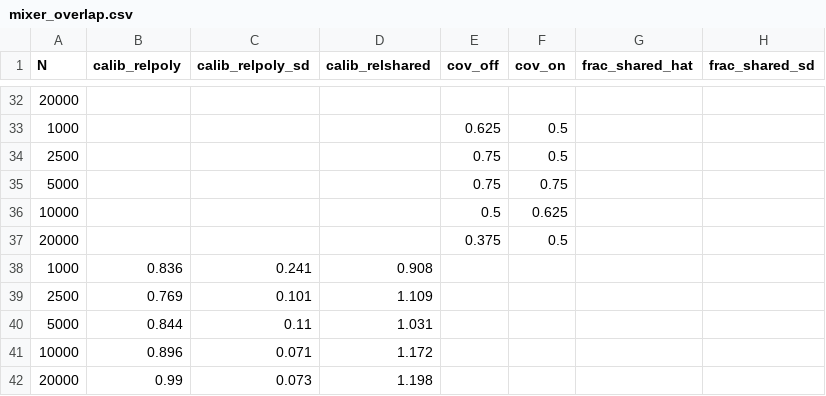
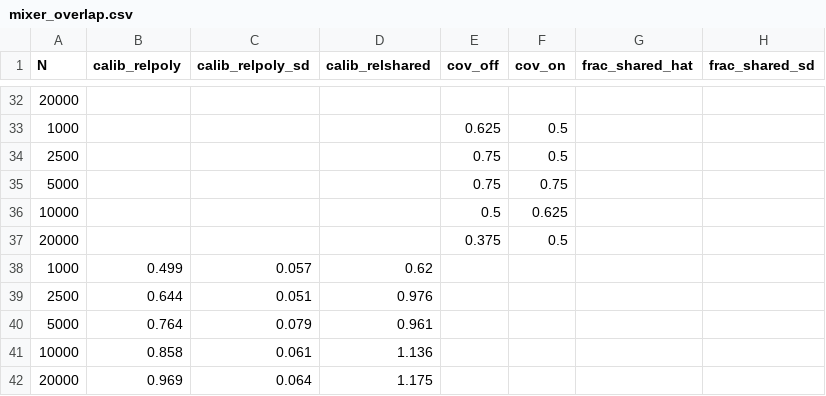
Before and after one commit to bvilhjal/bipred, a CSV file: benchmarks/mixer_overlap.csv, drawn as a sheet; only a part is shown, gaps mark what is left out; the diff names each change by its address in the sheet, - before the commit and + after, or states it on an @@ line.

```diff
--- a/benchmarks/mixer_overlap.csv
+++ b/benchmarks/mixer_overlap.csv
-B38 (calib_relpoly): 0.836
+B38 (calib_relpoly): 0.499
-C38 (calib_relpoly_sd): 0.241
+C38 (calib_relpoly_sd): 0.057
-D38 (calib_relshared): 0.908
+D38 (calib_relshared): 0.62
-B39 (calib_relpoly): 0.769
+B39 (calib_relpoly): 0.644
-C39 (calib_relpoly_sd): 0.101
+C39 (calib_relpoly_sd): 0.051
-D39 (calib_relshared): 1.109
+D39 (calib_relshared): 0.976
-B40 (calib_relpoly): 0.844
+B40 (calib_relpoly): 0.764
-C40 (calib_relpoly_sd): 0.11
+C40 (calib_relpoly_sd): 0.079
-D40 (calib_relshared): 1.031
+D40 (calib_relshared): 0.961
-B41 (calib_relpoly): 0.896
+B41 (calib_relpoly): 0.858
-C41 (calib_relpoly_sd): 0.071
+C41 (calib_relpoly_sd): 0.061
-D41 (calib_relshared): 1.172
+D41 (calib_relshared): 1.136
-B42 (calib_relpoly): 0.99
+B42 (calib_relpoly): 0.969
-C42 (calib_relpoly_sd): 0.073
+C42 (calib_relpoly_sd): 0.064
-D42 (calib_relshared): 1.198
+D42 (calib_relshared): 1.175
```
Also changed, not shown: benchmarks/overlap_estimation.csv, benchmarks/rg_architectures.csv, 16 other files.
